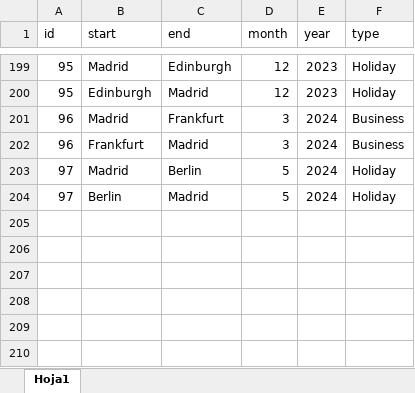
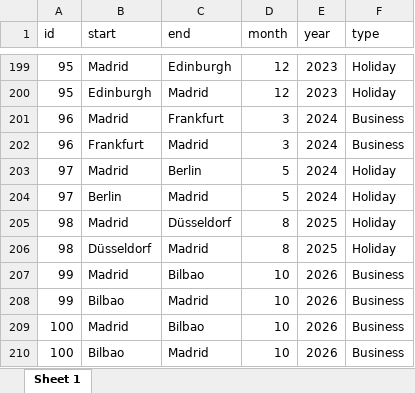
Before and after one commit to dieghernan/dieghernan.github.io, an Excel workbook: assets/data/flights.xlsx, sheet Sheet 1, drawn as a sheet; only a part is shown, gaps mark what is left out; values as stored, in another font and other column widths than the file's, no borders; the diff names each change by its address in the sheet, - before the commit and + after, or states it on an @@ line.

```diff
--- a/assets/data/flights.xlsx (sheet Sheet 1)
+++ b/assets/data/flights.xlsx (sheet Sheet 1)
-sheet tab: Hoja1
+sheet tab: Sheet 1
+row 205: 98 | Madrid | Düsseldorf | 8 | 2025 | Holiday
+row 206: 98 | Düsseldorf | Madrid | 8 | 2025 | Holiday
+row 207: 99 | Madrid | Bilbao | 10 | 2026 | Business
+row 208: 99 | Bilbao | Madrid | 10 | 2026 | Business
+row 209: 100 | Madrid | Bilbao | 10 | 2026 | Business
+row 210: 100 | Bilbao | Madrid | 10 | 2026 | Business
```
Also changed, not shown: 4 other files.
